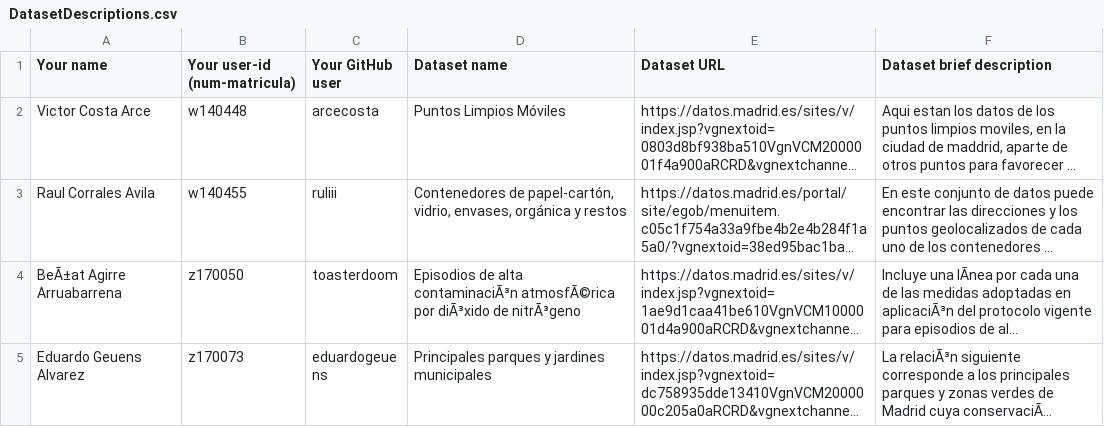
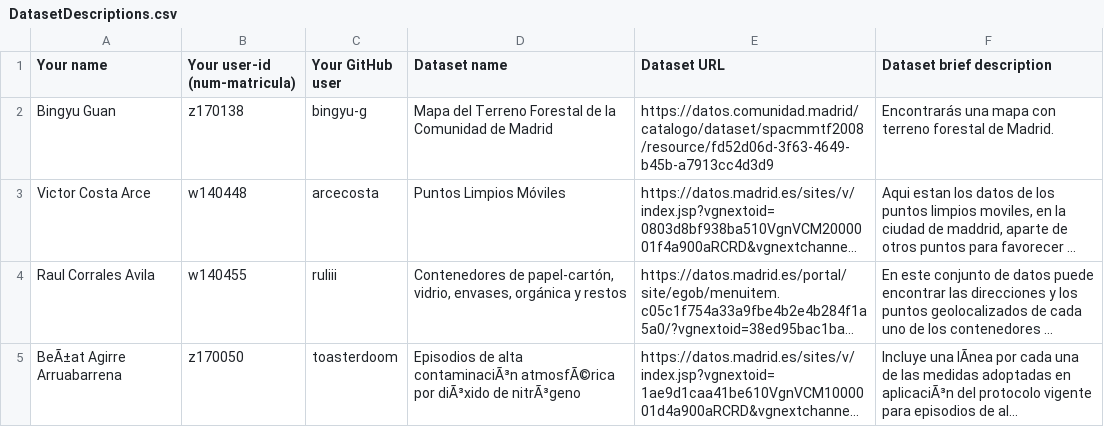
Before and after one commit to FacultadInformatica-LinkedData/Curso2020-2021, a CSV file: Assignment1/DatasetDescriptions.csv, drawn as a sheet; only a part is shown; the shorter side is filled out with more unchanged rows; long unchanged cells end in …; the diff names each change by its address in the sheet, - before the commit and + after, or states it on an @@ line.

Commit message:
Update DatasetDescriptions.csv

```diff
--- a/Assignment1/DatasetDescriptions.csv
+++ b/Assignment1/DatasetDescriptions.csv
+row 2: Bingyu Guan | z170138 | bingyu-g | Mapa del Terreno Forestal de la Comunidad de Madrid | https://datos.comunidad.madrid/catalogo/dataset/spacmmtf2008/resource/fd52d06d-3f63-4649-b45b-a7913cc4d3d9 | Encontrarás una mapa con terreno forestal de Madrid.
```
